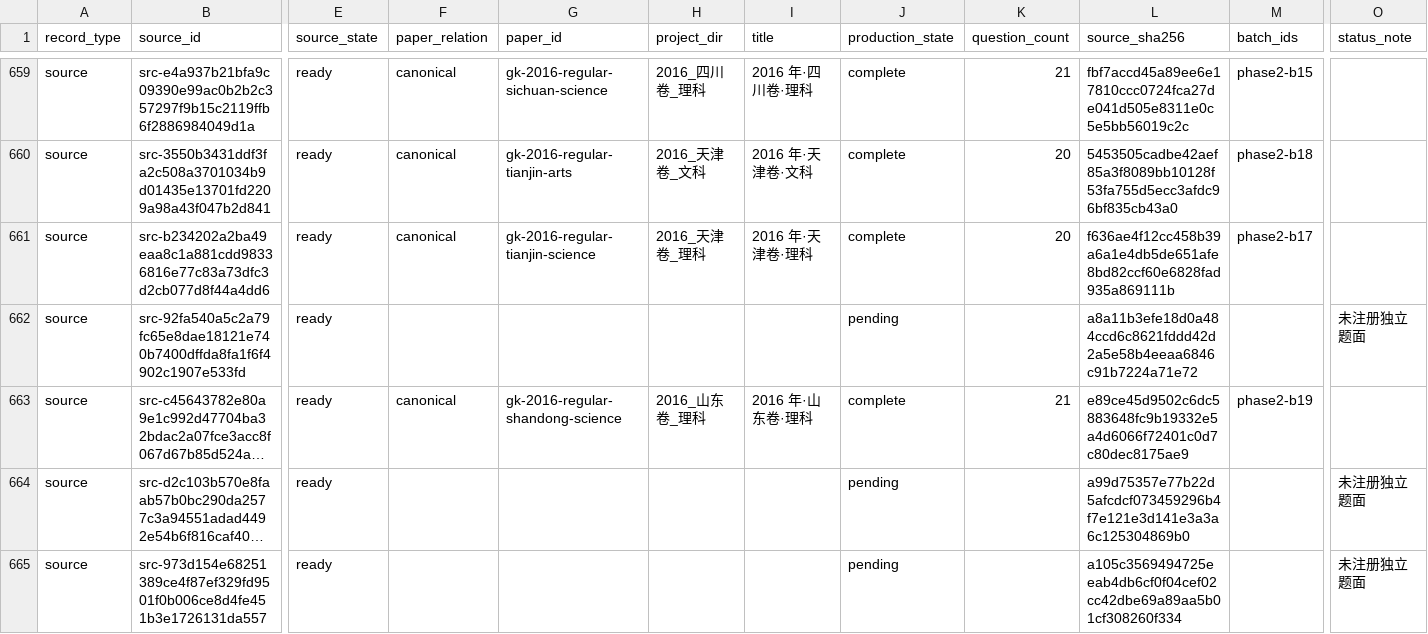
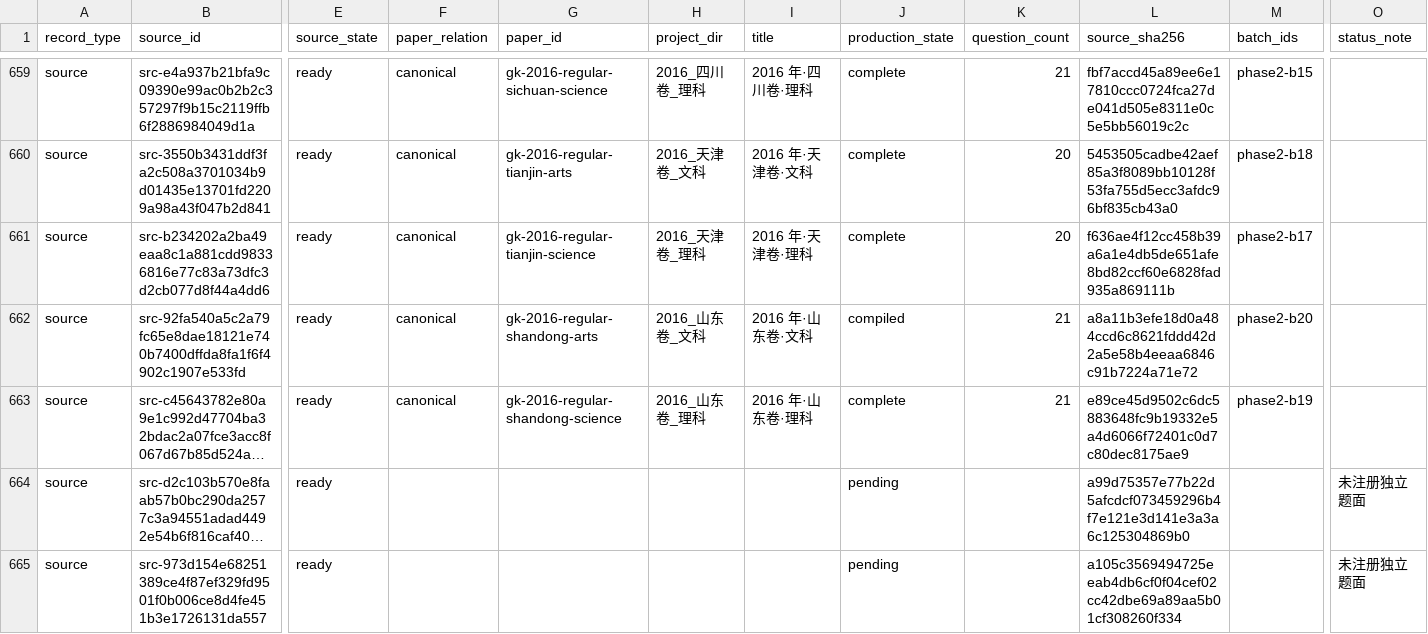
Before and after one commit to LightYourJourney/gaokao-math-latex, a CSV file: math-gaokao-latex/manifest.csv, drawn as a sheet; only a part is shown, gaps mark what is left out; long unchanged cells end in …; the diff names each change by its address in the sheet, - before the commit and + after, or states it on an @@ line.

```diff
--- a/math-gaokao-latex/manifest.csv
+++ b/math-gaokao-latex/manifest.csv
-F662 (paper_relation): (empty)
+F662 (paper_relation): canonical
-G662 (paper_id): (empty)
+G662 (paper_id): gk-2016-regular-shandong-arts
-H662 (project_dir): (empty)
+H662 (project_dir): 2016_山东卷_文科
-I662 (title): (empty)
+I662 (title): 2016 年·山东卷·文科
-J662 (production_state): pending
+J662 (production_state): compiled
-K662 (question_count): (empty)
+K662 (question_count): 21
-M662 (batch_ids): (empty)
+M662 (batch_ids): phase2-b20
-O662 (status_note): 未注册独立题面
+O662 (status_note): (empty)
```
Also changed, not shown: 14 other files.
